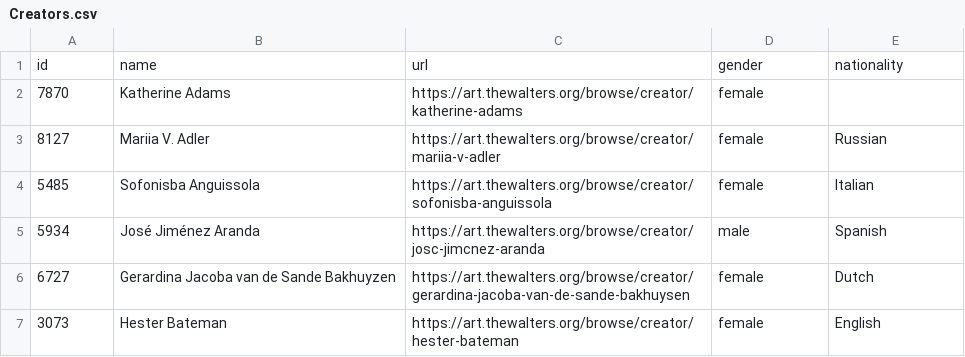
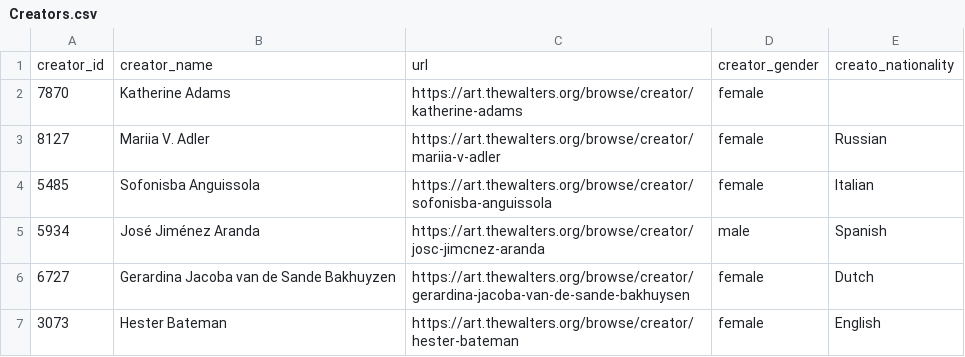
Before and after one commit to elkoko22/Algorithm-Design-on-the-Walters-Art-Museum, a CSV file: curateddata/Creators.csv, drawn as a sheet; only a part is shown; removed rows and columns are numbered as before the commit, all else as after; the diff names each change by its address in the sheet, - before the commit and + after, or states it on an @@ line.

```diff
--- a/curateddata/Creators.csv
+++ b/curateddata/Creators.csv
-row 1: id | name | url | gender | nationality
+row 1: creator_id | creator_name | url | creator_gender | creato_nationality
```
Also changed, not shown: 1 other file.
